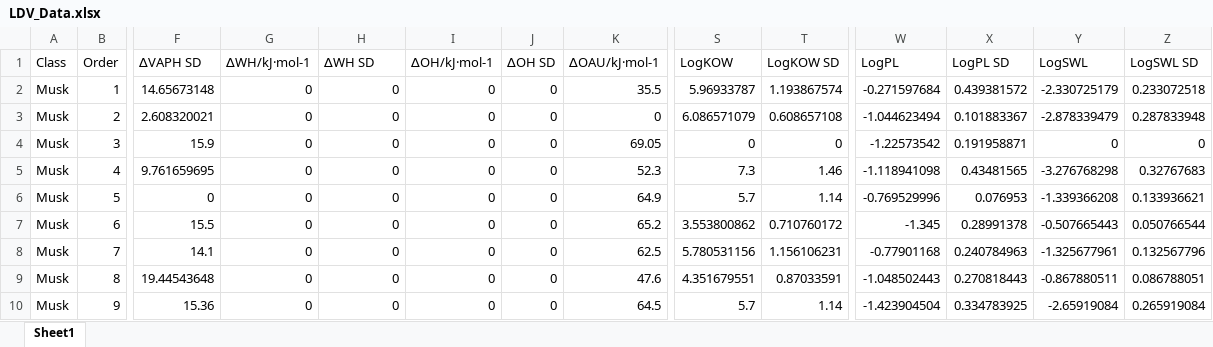
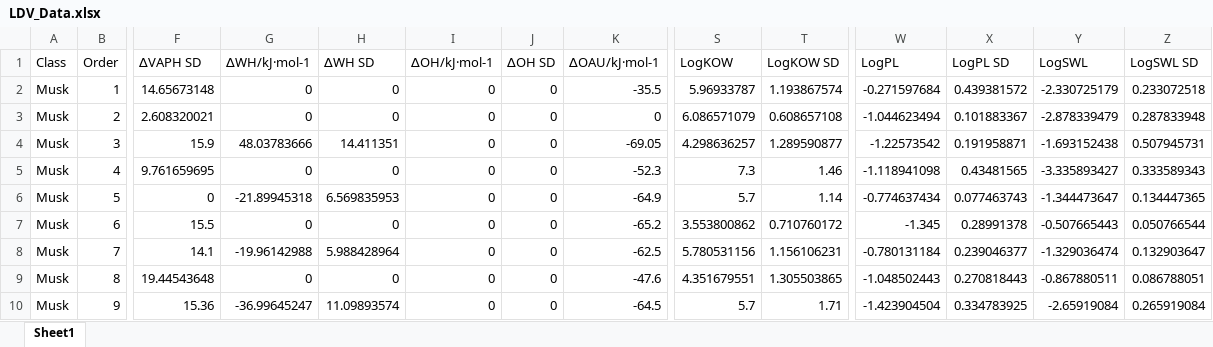
Before and after one commit to tfmrodge/FAVs_Paper, an Excel workbook: LDV_Data.xlsx, sheet Sheet1, drawn as a sheet; only a part is shown, gaps mark what is left out; values as stored, in another font and other column widths than the file's, no borders; the diff covers the shown part only; the diff names each change by its address in the sheet, - before the commit and + after, or states it on an @@ line.

```diff
--- a/LDV_Data.xlsx (sheet Sheet1)
+++ b/LDV_Data.xlsx (sheet Sheet1)
-K2 (∆OAU/kJ·mol-1): 35.5
+K2 (∆OAU/kJ·mol-1): -35.5
-G4 (∆WH/kJ·mol-1): 0
+G4 (∆WH/kJ·mol-1): 48.03783666
-H4 (∆WH SD): 0
+H4 (∆WH SD): 14.411351
-K4 (∆OAU/kJ·mol-1): 69.05
+K4 (∆OAU/kJ·mol-1): -69.05
-S4 (LogKOW): 0
+S4 (LogKOW): 4.298636257
-T4 (LogKOW SD): 0
+T4 (LogKOW SD): 1.289590877
-Y4 (LogSWL): 0
+Y4 (LogSWL): -1.693152438
-Z4 (LogSWL SD): 0
+Z4 (LogSWL SD): 0.507945731
-K5 (∆OAU/kJ·mol-1): 52.3
+K5 (∆OAU/kJ·mol-1): -52.3
-Y5 (LogSWL): -3.276768298
+Y5 (LogSWL): -3.335893427
-Z5 (LogSWL SD): 0.32767683
+Z5 (LogSWL SD): 0.333589343
-G6 (∆WH/kJ·mol-1): 0
+G6 (∆WH/kJ·mol-1): -21.89945318
-H6 (∆WH SD): 0
+H6 (∆WH SD): 6.569835953
-K6 (∆OAU/kJ·mol-1): 64.9
+K6 (∆OAU/kJ·mol-1): -64.9
-W6 (LogPL): -0.769529996
+W6 (LogPL): -0.774637434
-X6 (LogPL SD): 0.076953
+X6 (LogPL SD): 0.077463743
-Y6 (LogSWL): -1.339366208
+Y6 (LogSWL): -1.344473647
-Z6 (LogSWL SD): 0.133936621
+Z6 (LogSWL SD): 0.134447365
-K7 (∆OAU/kJ·mol-1): 65.2
+K7 (∆OAU/kJ·mol-1): -65.2
-G8 (∆WH/kJ·mol-1): 0
+G8 (∆WH/kJ·mol-1): -19.96142988
-H8 (∆WH SD): 0
+H8 (∆WH SD): 5.988428964
-K8 (∆OAU/kJ·mol-1): 62.5
+K8 (∆OAU/kJ·mol-1): -62.5
-W8 (LogPL): -0.77901168
+W8 (LogPL): -0.780131184
-X8 (LogPL SD): 0.240784963
+X8 (LogPL SD): 0.239046377
-Y8 (LogSWL): -1.325677961
+Y8 (LogSWL): -1.329036474
-Z8 (LogSWL SD): 0.132567796
+Z8 (LogSWL SD): 0.132903647
-K9 (∆OAU/kJ·mol-1): 47.6
+K9 (∆OAU/kJ·mol-1): -47.6
-T9 (LogKOW SD): 0.87033591
+T9 (LogKOW SD): 1.305503865
-G10 (∆WH/kJ·mol-1): 0
+G10 (∆WH/kJ·mol-1): -36.99645247
-H10 (∆WH SD): 0
+H10 (∆WH SD): 11.09893574
-K10 (∆OAU/kJ·mol-1): 64.5
+K10 (∆OAU/kJ·mol-1): -64.5
-T10 (LogKOW SD): 1.14
+T10 (LogKOW SD): 1.71
```
Also changed, not shown: 337 edited cells elsewhere in this sheet, 2 other files.
